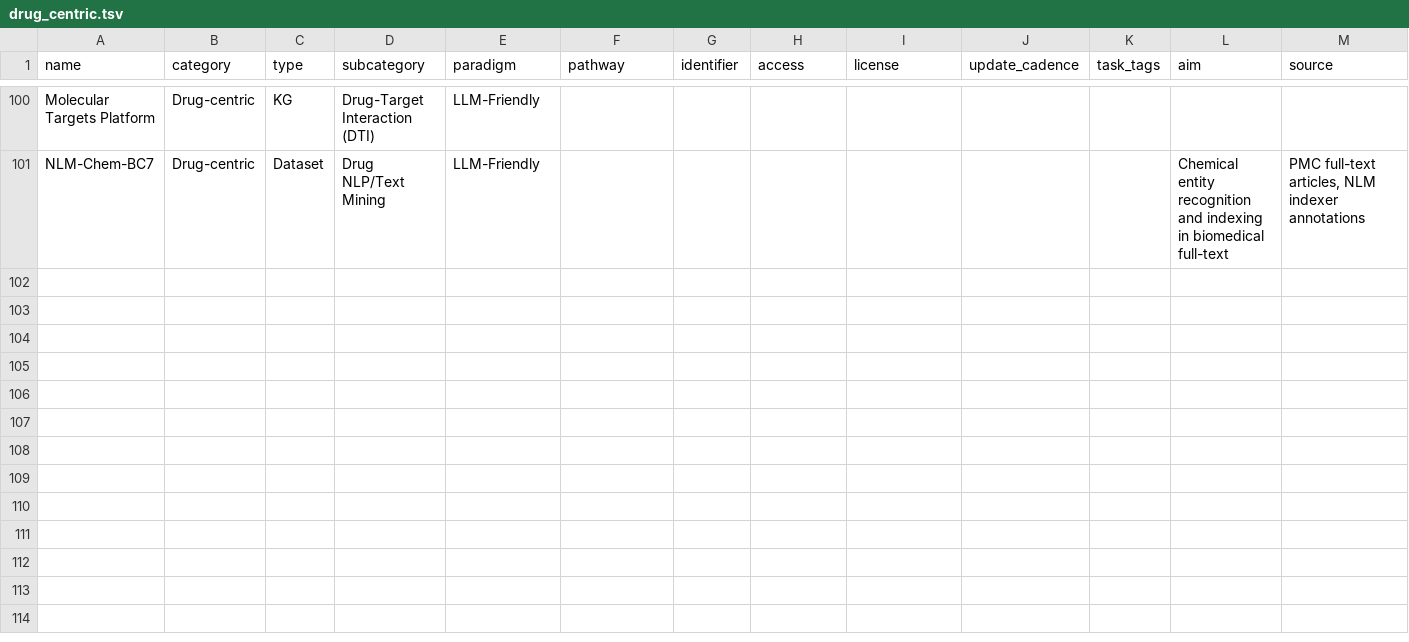
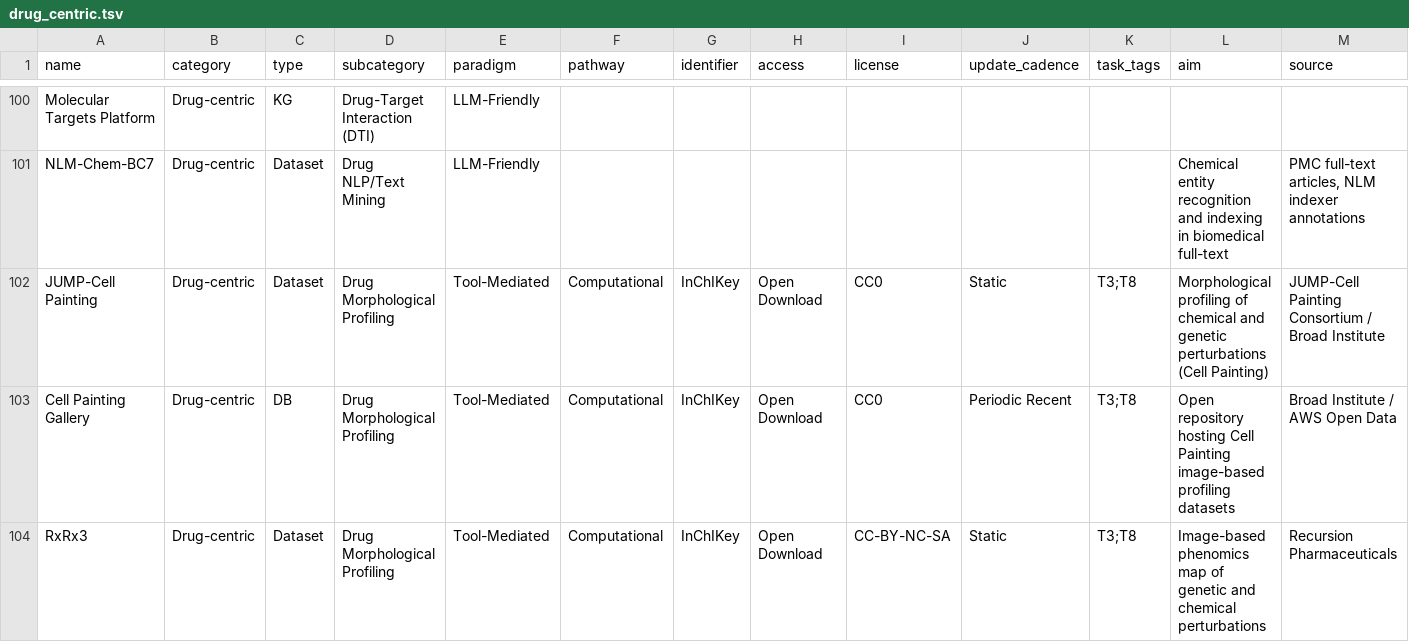
Before and after one commit to QSong-github/DR100, a TSV file: registry/drug_centric.tsv, drawn as a sheet; only a part is shown, gaps mark what is left out; rows hold the shown columns only; the diff names each change by its address in the sheet, - before the commit and + after, or states it on an @@ line.

```diff
--- a/registry/drug_centric.tsv
+++ b/registry/drug_centric.tsv
+row 102: JUMP-Cell Painting | Drug-centric | Dataset | Drug Morphological Profiling | Tool-Mediated | Computational | InChIKey | Open Download | CC0 | Static | T3;T8 | Morphological profiling of chemical and genetic perturbations (Cell Painting) | JUMP-Cell Painting Consortium / Broad Institute
+row 103: Cell Painting Gallery | Drug-centric | DB | Drug Morphological Profiling | Tool-Mediated | Computational | InChIKey | Open Download | CC0 | Periodic Recent | T3;T8 | Open repository hosting Cell Painting image-based profiling datasets | Broad Institute / AWS Open Data
+row 104: RxRx3 | Drug-centric | Dataset | Drug Morphological Profiling | Tool-Mediated | Computational | InChIKey | Open Download | CC-BY-NC-SA | Static | T3;T8 | Image-based phenomics map of genetic and chemical perturbations | Recursion Pharmaceuticals
```
Also changed, not shown: rig/edges.csv, rig/edges.tsv, 13 other files.
